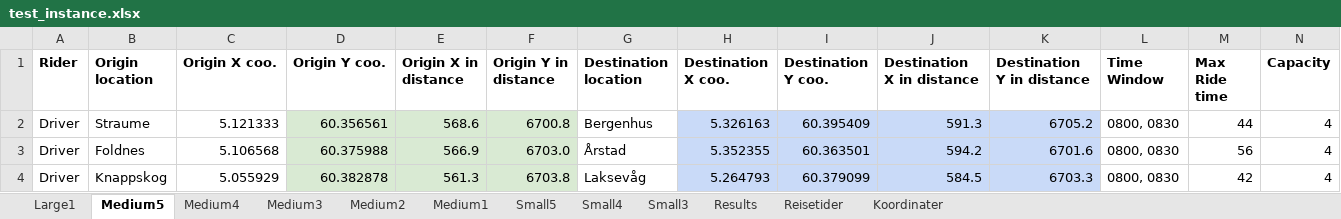
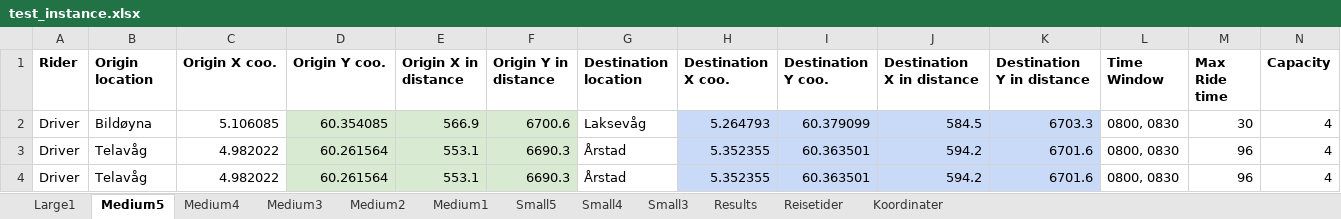
Before and after one commit to tonyyang1998/master2023, an Excel workbook: test_instance.xlsx, sheet Medium5, drawn as a sheet; only a part is shown; values as stored, in another font and other column widths than the file's, no borders; the diff covers the shown part only; the diff names each change by its address in the sheet, - before the commit and + after, or states it on an @@ line.

```diff
--- a/test_instance.xlsx (sheet Medium5)
+++ b/test_instance.xlsx (sheet Medium5)
-B2 (Origin location): Straume
+B2 (Origin location): Bildøyna
-C2 (Origin X coo.): 5.121333
+C2 (Origin X coo.): 5.106085
-D2 (Origin Y coo.): 60.356561
+D2 (Origin Y coo.): 60.354085
-E2 (Origin X in distance): 568.6
+E2 (Origin X in distance): 566.9
-F2 (Origin Y in distance): 6700.8
+F2 (Origin Y in distance): 6700.6
-G2 (Destination location): Bergenhus
+G2 (Destination location): Laksevåg
-H2 (Destination X coo.): 5.326163
+H2 (Destination X coo.): 5.264793
-I2 (Destination Y coo.): 60.395409
+I2 (Destination Y coo.): 60.379099
-J2 (Destination X in distance): 591.3
+J2 (Destination X in distance): 584.5
-K2 (Destination Y in distance): 6705.2
+K2 (Destination Y in distance): 6703.3
-M2 (Max Ride time): 44
+M2 (Max Ride time): 30
-B3 (Origin location): Foldnes
+B3 (Origin location): Telavåg
-C3 (Origin X coo.): 5.106568
+C3 (Origin X coo.): 4.982022
-D3 (Origin Y coo.): 60.375988
+D3 (Origin Y coo.): 60.261564
-E3 (Origin X in distance): 566.9
+E3 (Origin X in distance): 553.1
-F3 (Origin Y in distance): 6703.0
+F3 (Origin Y in distance): 6690.3
-M3 (Max Ride time): 56
+M3 (Max Ride time): 96
-B4 (Origin location): Knappskog
+B4 (Origin location): Telavåg
-C4 (Origin X coo.): 5.055929
+C4 (Origin X coo.): 4.982022
-D4 (Origin Y coo.): 60.382878
+D4 (Origin Y coo.): 60.261564
-E4 (Origin X in distance): 561.3
+E4 (Origin X in distance): 553.1
-F4 (Origin Y in distance): 6703.8
+F4 (Origin Y in distance): 6690.3
-G4 (Destination location): Laksevåg
+G4 (Destination location): Årstad
-H4 (Destination X coo.): 5.264793
+H4 (Destination X coo.): 5.352355
-I4 (Destination Y coo.): 60.379099
+I4 (Destination Y coo.): 60.363501
-J4 (Destination X in distance): 584.5
+J4 (Destination X in distance): 594.2
-K4 (Destination Y in distance): 6703.3
+K4 (Destination Y in distance): 6701.6
-M4 (Max Ride time): 42
+M4 (Max Ride time): 96
```
Also changed, not shown: 4 added rows, 4 removed rows and 203 edited cells elsewhere in this sheet, sheet Medium3, sheet Medium4, sheet Medium1, sheet Small5, sheet Small4, sheet Medium2, 2 more sheets, formulas that keep their value, 9 other files.
